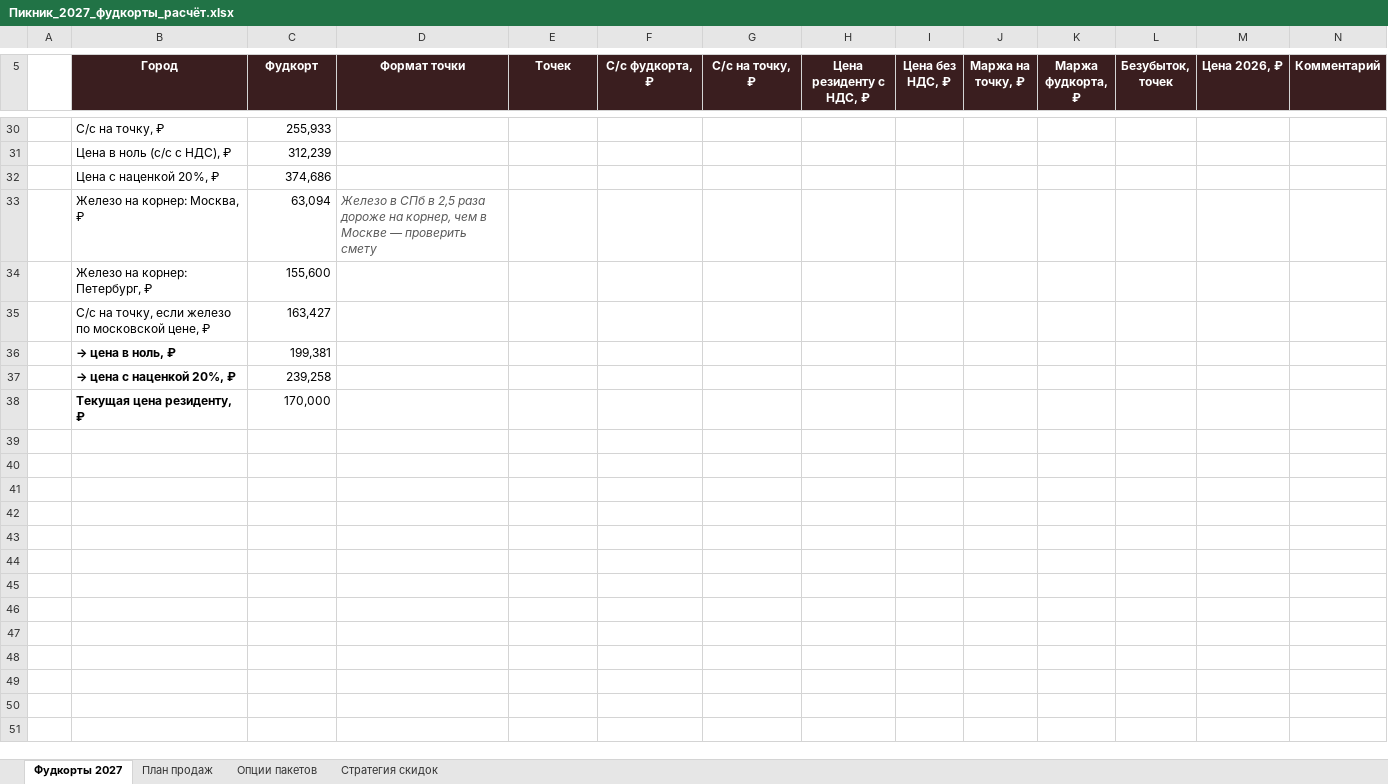
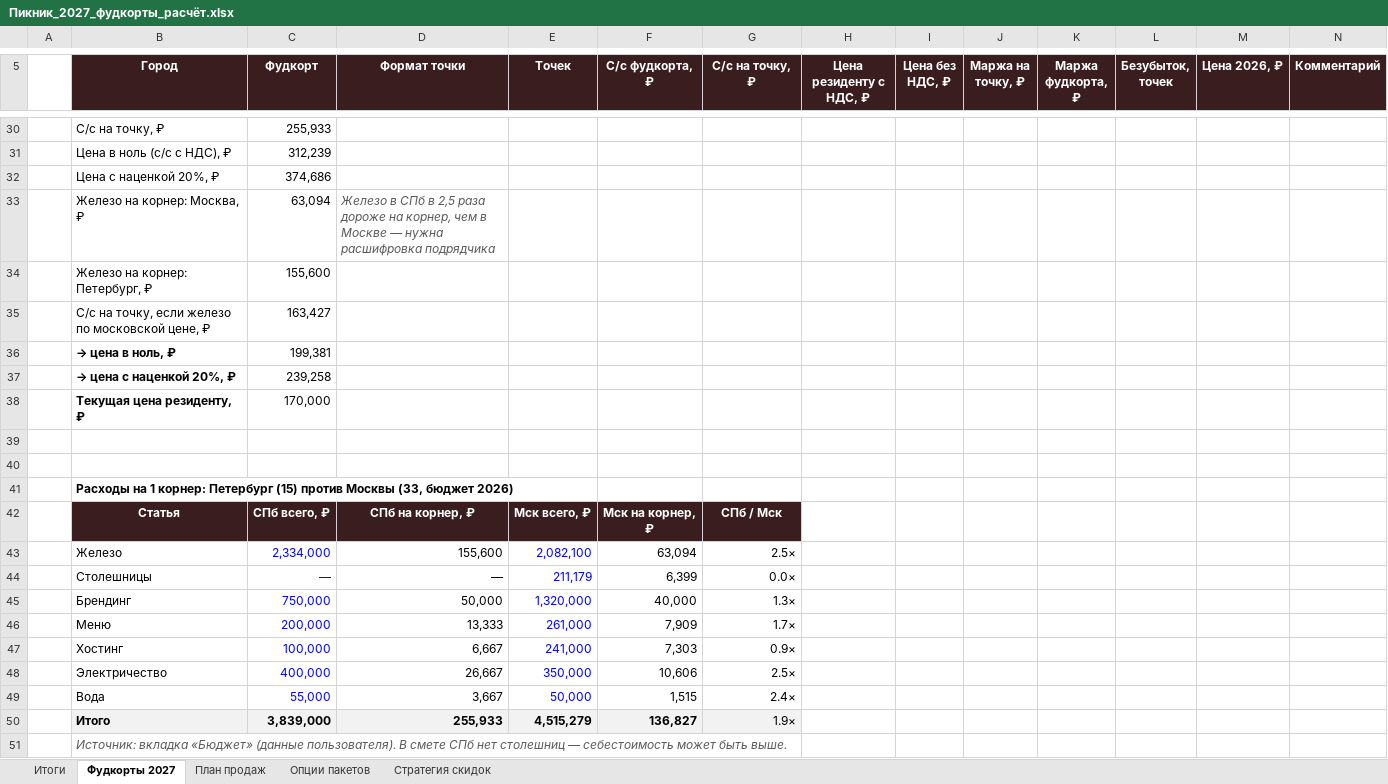
Before and after one commit to margaritazhiganova1908-tech/-, an Excel workbook: Пикник_2027_фудкорты_расчёт.xlsx, sheet Фудкорты 2027, drawn as a sheet; only a part is shown, gaps mark what is left out; values as stored, in another font and other column widths than the file's, no borders; the diff names each change by its address in the sheet, - before the commit and + after, or states it on an @@ line.

```diff
--- a/Пикник_2027_фудкорты_расчёт.xlsx (sheet Фудкорты 2027)
+++ b/Пикник_2027_фудкорты_расчёт.xlsx (sheet Фудкорты 2027)
+sheet tab: Итоги
-D33 (Формат точки): …Москве — проверить смету
+D33 (Формат точки): …Москве — нужна расшифровка подрядчика
+row 39: (empty)
+row 40: (empty)
+row 41:  | Расходы на 1 корнер: Петербург (15) против Москвы (33, бюджет 2026)
+row 42:  | Статья | СПб всего, ₽ | СПб на корнер, ₽ | Мск всего, ₽ | Мск на корнер, ₽ | СПб / Мск
+row 43:  | Железо | 2,334,000 | 155,600 | 2,082,100 | 63,094 | 2.5×
+row 44:  | Столешницы | — | — | 211,179 | 6,399 | 0.0×
+row 45:  | Брендинг | 750,000 | 50,000 | 1,320,000 | 40,000 | 1.3×
+row 46:  | Меню | 200,000 | 13,333 | 261,000 | 7,909 | 1.7×
+row 47:  | Хостинг | 100,000 | 6,667 | 241,000 | 7,303 | 0.9×
+row 48:  | Электричество | 400,000 | 26,667 | 350,000 | 10,606 | 2.5×
+row 49:  | Вода | 55,000 | 3,667 | 50,000 | 1,515 | 2.4×
+row 50:  | Итого | 3,839,000 | 255,933 | 4,515,279 | 136,827 | 1.9×
+row 51:  | Источник: вкладка «Бюджет» (данные пользователя). В смете СПб нет столешниц — себестоимость может быть выше.
```
Also changed, not shown: sheet Стратегия скидок.
